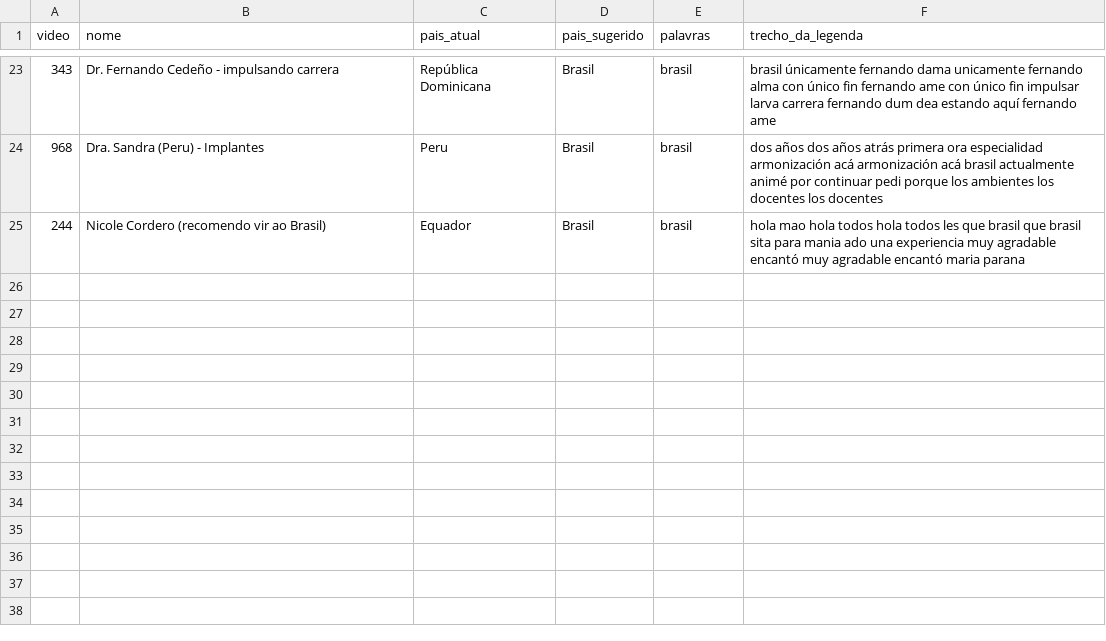
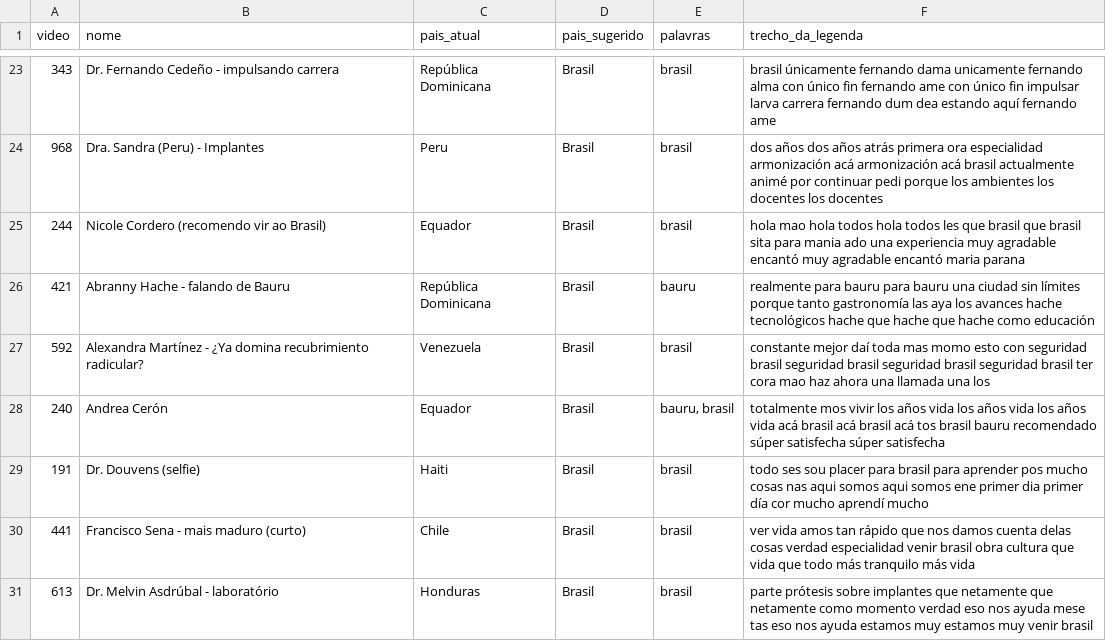
Before and after one commit to unicpobauru/mundo-marketing, a CSV file: ferramentas/quadros/saida/sugestoes-paises.csv, drawn as a sheet; only a part is shown, gaps mark what is left out.

```diff
--- a/ferramentas/quadros/saida/sugestoes-paises.csv
+++ b/ferramentas/quadros/saida/sugestoes-paises.csv
@@ -25 +25,7 @@
 244,Nicole Cordero (recomendo vir ao Brasil),Equador,Brasil,brasil,hola mao hola todos hola todos les que brasil que brasil sita para mania ado una experiencia muy agradable encantó muy agradable encantó maria parana
+421,Abranny Hache - falando de Bauru,República Dominicana,Brasil,bauru,realmente para bauru para bauru una ciudad sin límites porque tanto gastronomía las aya los avances hache tecnológicos hache que hache que hache como educación
+592,Alexandra Martínez - ¿Ya domina recubrimiento radicular?,Venezuela,Brasil,brasil,constante mejor daí toda mas momo esto con seguridad brasil seguridad brasil seguridad brasil seguridad brasil ter cora mao haz ahora una llamada una los
+240,Andrea Cerón,Equador,Brasil,"bauru, brasil",totalmente mos vivir los años vida los años vida los años vida acá brasil acá brasil acá tos brasil bauru recomendado súper satisfecha súper satisfecha
+191,Dr. Douvens (selfie),Haiti,Brasil,brasil,todo ses sou placer para brasil para aprender pos mucho cosas nas aqui somos aqui somos ene primer dia primer día cor mucho aprendí mucho
+441,Francisco Sena - mais maduro (curto),Chile,Brasil,brasil,ver vida amos tan rápido que nos damos cuenta delas cosas verdad especialidad venir brasil obra cultura que vida que todo más tranquilo más vida
+613,Dr. Melvin Asdrúbal - laboratório,Honduras,Brasil,brasil,parte prótesis sobre implantes que netamente que netamente como momento verdad eso nos ayuda mese tas eso nos ayuda estamos muy estamos muy venir brasil
```
Also changed, not shown: 31 other files.
